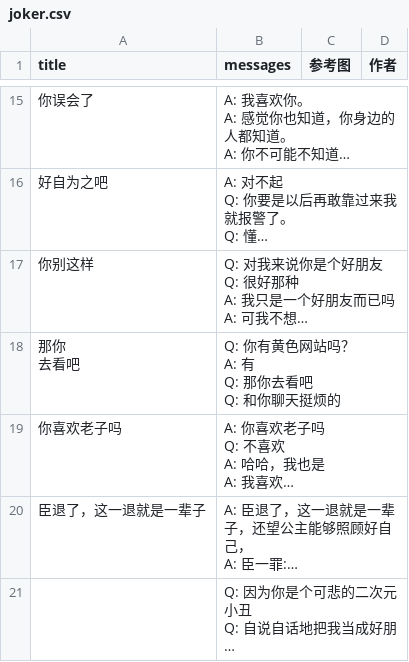
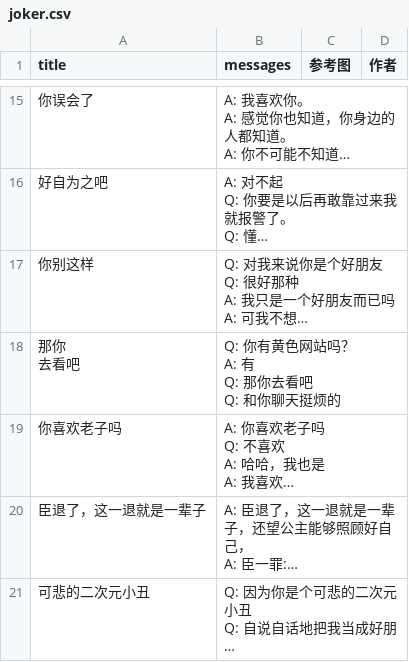
Before and after one commit to YunYouJun/chat-generator, a CSV file: packages/datasets/csv/joker.csv, drawn as a sheet; only a part is shown, gaps mark what is left out; long unchanged cells end in …; the diff covers the shown part only; the diff names each change by its address in the sheet, - before the commit and + after, or states it on an @@ line.

```diff
--- a/packages/datasets/csv/joker.csv
+++ b/packages/datasets/csv/joker.csv
-A21 (title): (empty)
+A21 (title): 可悲的二次元小丑
```
Also changed, not shown: 2 added rows elsewhere in this file, packages/datasets/csv/kfc.csv, packages/datasets/csv/pua.csv, 6 other files.
